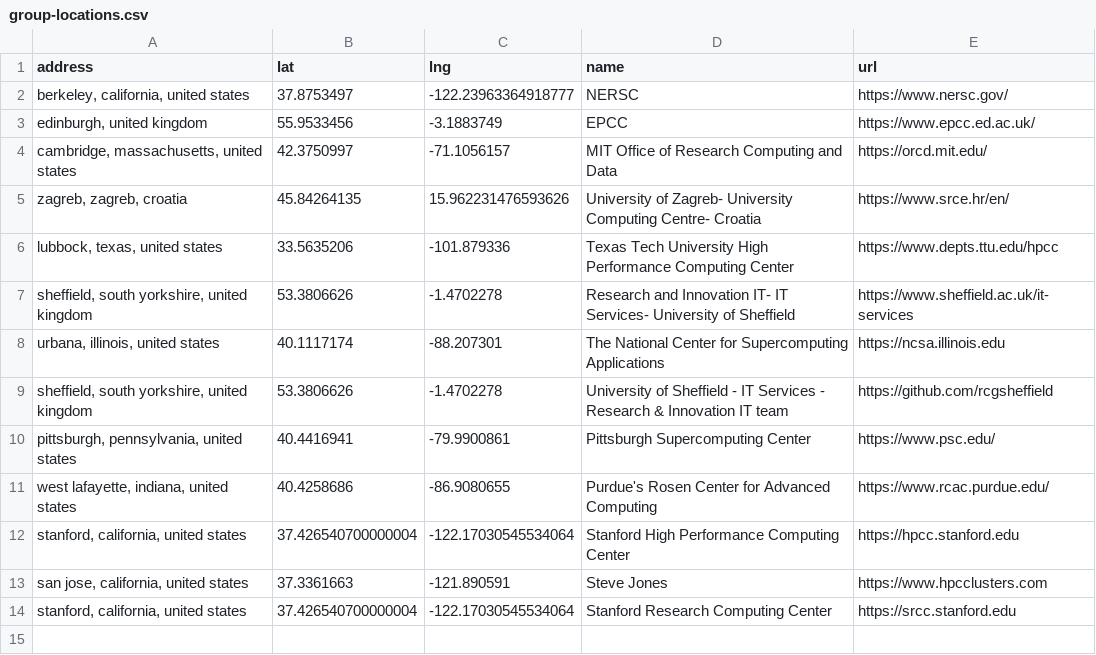
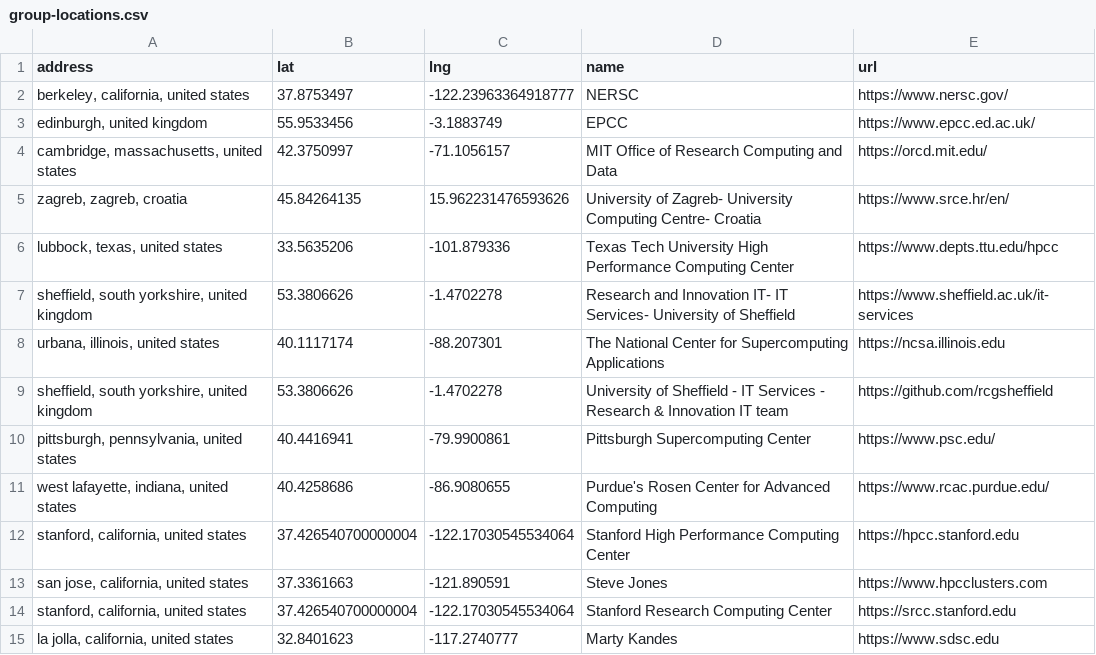
Before and after one commit to hpc-social/map, a CSV file: _data/group-locations.csv, drawn as a sheet; the diff names each change by its address in the sheet, - before the commit and + after, or states it on an @@ line.

```diff
--- a/_data/group-locations.csv
+++ b/_data/group-locations.csv
+row 15: la jolla, california, united states | 32.8401623 | -117.2740777 | Marty Kandes | https://www.sdsc.edu
```
Also changed, not shown: _data/locations.csv.
